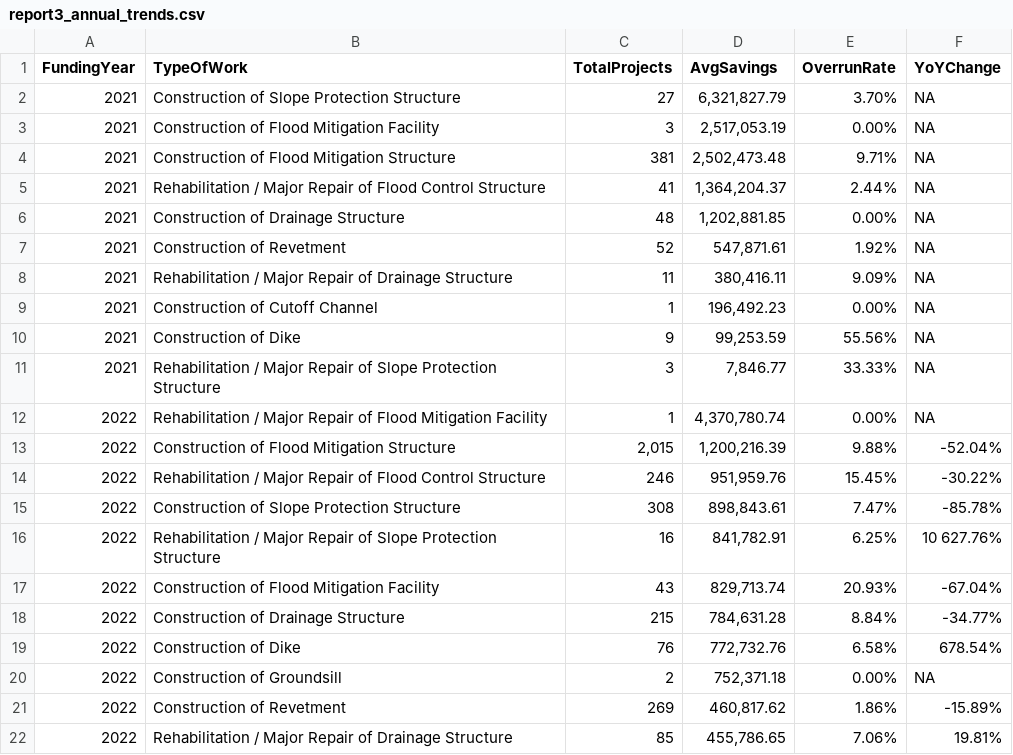
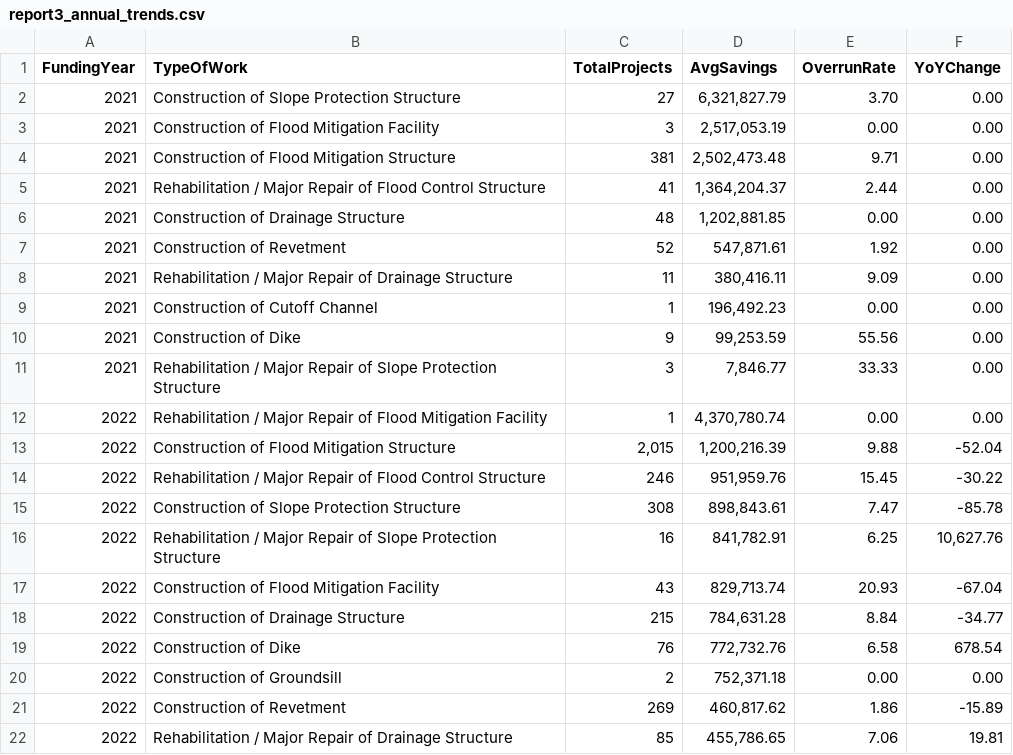
Before and after one commit to Tutelary615/CSADPRG---MCOs, a CSV file: R/report3_annual_trends.csv, drawn as a sheet; only a part is shown; the diff covers the shown part only.

```diff
--- a/R/report3_annual_trends.csv
+++ b/R/report3_annual_trends.csv
@@ -1,22 +1,22 @@
 FundingYear,TypeOfWork,TotalProjects,AvgSavings,OverrunRate,YoYChange
-2021,Construction of Slope Protection Structure,27,"6,321,827.79",3.70%,NA
-2021,Construction of Flood Mitigation Facility,3,"2,517,053.19",0.00%,NA
-2021,Construction of Flood Mitigation Structure,381,"2,502,473.48",9.71%,NA
-2021,Rehabilitation / Major Repair of Flood Control Structure,41,"1,364,204.37",2.44%,NA
-2021,Construction of Drainage Structure,48,"1,202,881.85",0.00%,NA
-2021,Construction of Revetment,52,"547,871.61",1.92%,NA
-2021,Rehabilitation / Major Repair of Drainage Structure,11,"380,416.11",9.09%,NA
-2021,Construction of Cutoff Channel,1,"196,492.23",0.00%,NA
-2021,Construction of Dike,9,"99,253.59",55.56%,NA
-2021,Rehabilitation / Major Repair of Slope Protection Structure,3,"7,846.77",33.33%,NA
-2022,Rehabilitation / Major Repair of Flood Mitigation Facility,1,"4,370,780.74",0.00%,NA
-2022,Construction of Flood Mitigation Structure,"2,015","1,200,216.39",9.88%,-52.04%
-2022,Rehabilitation / Major Repair of Flood Control Structure,246,"951,959.76",15.45%,-30.22%
-2022,Construction of Slope Protection Structure,308,"898,843.61",7.47%,-85.78%
-2022,Rehabilitation / Major Repair of Slope Protection Structure,16,"841,782.91",6.25%,10 627.76%
-2022,Construction of Flood Mitigation Facility,43,"829,713.74",20.93%,-67.04%
-2022,Construction of Drainage Structure,215,"784,631.28",8.84%,-34.77%
-2022,Construction of Dike,76,"772,732.76",6.58%,678.54%
-2022,Construction of Groundsill,2,"752,371.18",0.00%,NA
-2022,Construction of Revetment,269,"460,817.62",1.86%,-15.89%
-2022,Rehabilitation / Major Repair of Drainage Structure,85,"455,786.65",7.06%,19.81%
+2021,Construction of Slope Protection Structure,27,"6,321,827.79",3.70,0.00
+2021,Construction of Flood Mitigation Facility,3,"2,517,053.19",0.00,0.00
+2021,Construction of Flood Mitigation Structure,381,"2,502,473.48",9.71,0.00
+2021,Rehabilitation / Major Repair of Flood Control Structure,41,"1,364,204.37",2.44,0.00
+2021,Construction of Drainage Structure,48,"1,202,881.85",0.00,0.00
+2021,Construction of Revetment,52,"547,871.61",1.92,0.00
+2021,Rehabilitation / Major Repair of Drainage Structure,11,"380,416.11",9.09,0.00
+2021,Construction of Cutoff Channel,1,"196,492.23",0.00,0.00
+2021,Construction of Dike,9,"99,253.59",55.56,0.00
+2021,Rehabilitation / Major Repair of Slope Protection Structure,3,"7,846.77",33.33,0.00
+2022,Rehabilitation / Major Repair of Flood Mitigation Facility,1,"4,370,780.74",0.00,0.00
+2022,Construction of Flood Mitigation Structure,"2,015","1,200,216.39",9.88,-52.04
+2022,Rehabilitation / Major Repair of Flood Control Structure,246,"951,959.76",15.45,-30.22
+2022,Construction of Slope Protection Structure,308,"898,843.61",7.47,-85.78
+2022,Rehabilitation / Major Repair of Slope Protection Structure,16,"841,782.91",6.25,"10,627.76"
+2022,Construction of Flood Mitigation Facility,43,"829,713.74",20.93,-67.04
+2022,Construction of Drainage Structure,215,"784,631.28",8.84,-34.77
+2022,Construction of Dike,76,"772,732.76",6.58,678.54
+2022,Construction of Groundsill,2,"752,371.18",0.00,0.00
+2022,Construction of Revetment,269,"460,817.62",1.86,-15.89
+2022,Rehabilitation / Major Repair of Drainage Structure,85,"455,786.65",7.06,19.81
```
Also changed, not shown: 38 edited cells elsewhere in this file, R/report1_regional_summary.csv, R/report2_contractor_ranking.csv, 1 other file.
